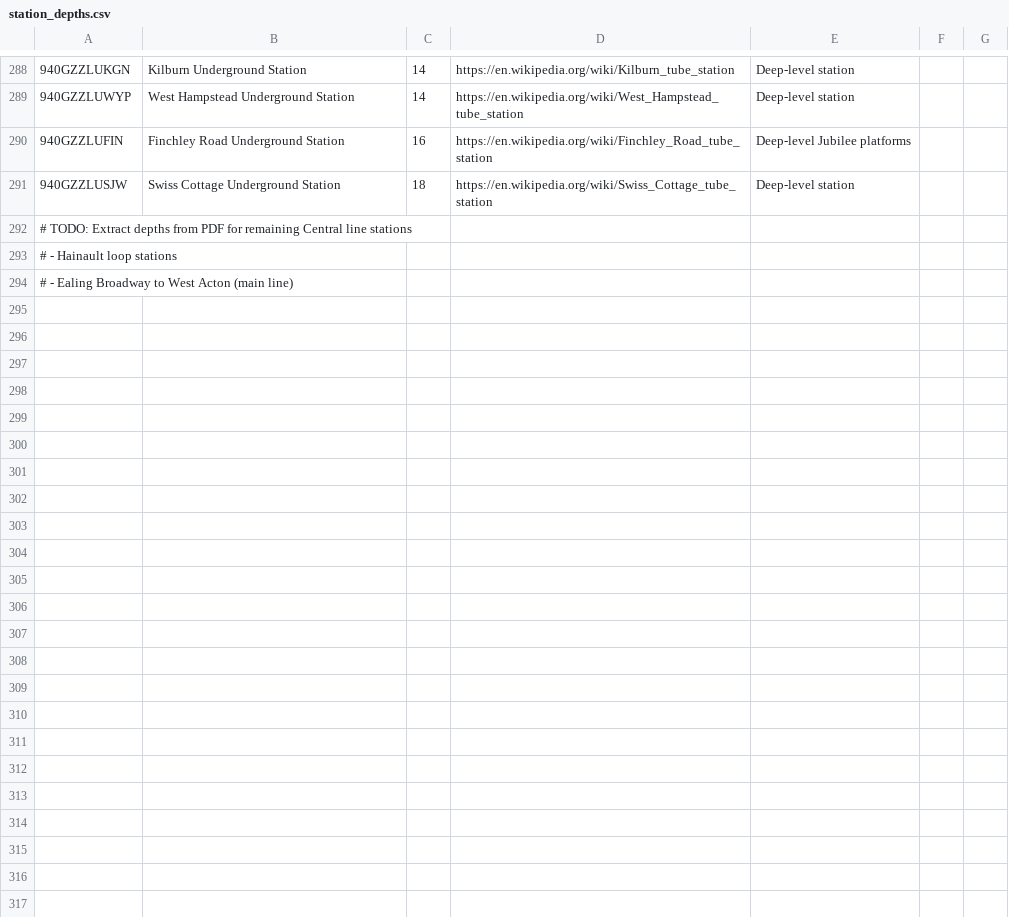
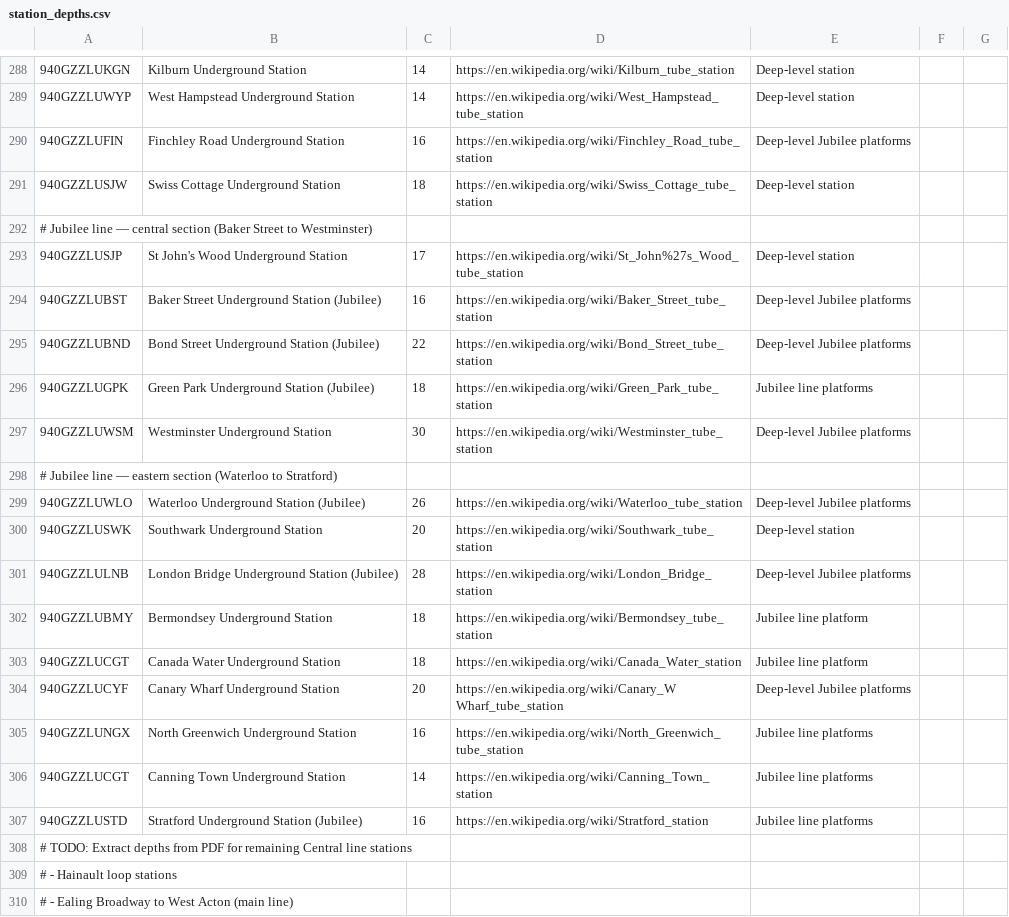
Before and after one commit to ChurchOfKineticRitual/underground, a CSV file: data/station_depths.csv, drawn as a sheet; only a part is shown, gaps mark what is left out; the diff names each change by its address in the sheet, - before the commit and + after, or states it on an @@ line.

Commit message:
Add depth anchors: Jubilee line complete - central and eastern sections (14 stations, Stanmore to Stratford)

```diff
--- a/data/station_depths.csv
+++ b/data/station_depths.csv
+row 292: # Jubilee line — central section (Baker Street to Westminster)
+row 293: 940GZZLUSJP | St John's Wood Underground Station | 17 | https://en.wikipedia.org/wiki/St_John%27s_Wood_tube_station | Deep-level station
+row 294: 940GZZLUBST | Baker Street Underground Station (Jubilee) | 16 | https://en.wikipedia.org/wiki/Baker_Street_tube_station | Deep-level Jubilee platforms
+row 295: 940GZZLUBND | Bond Street Underground Station (Jubilee) | 22 | https://en.wikipedia.org/wiki/Bond_Street_tube_station | Deep-level Jubilee platforms
+row 296: 940GZZLUGPK | Green Park Underground Station (Jubilee) | 18 | https://en.wikipedia.org/wiki/Green_Park_tube_station | Jubilee line platforms
+row 297: 940GZZLUWSM | Westminster Underground Station | 30 | https://en.wikipedia.org/wiki/Westminster_tube_station | Deep-level Jubilee platforms
+row 298: # Jubilee line — eastern section (Waterloo to Stratford)
+row 299: 940GZZLUWLO | Waterloo Underground Station (Jubilee) | 26 | https://en.wikipedia.org/wiki/Waterloo_tube_station | Deep-level Jubilee platforms
+row 300: 940GZZLUSWK | Southwark Underground Station | 20 | https://en.wikipedia.org/wiki/Southwark_tube_station | Deep-level station
+row 301: 940GZZLULNB | London Bridge Underground Station (Jubilee) | 28 | https://en.wikipedia.org/wiki/London_Bridge_station | Deep-level Jubilee platforms
+row 302: 940GZZLUBMY | Bermondsey Underground Station | 18 | https://en.wikipedia.org/wiki/Bermondsey_tube_station | Jubilee line platform
+row 303: 940GZZLUCGT | Canada Water Underground Station | 18 | https://en.wikipedia.org/wiki/Canada_Water_station | Jubilee line platform
+row 304: 940GZZLUCYF | Canary Wharf Underground Station | 20 | https://en.wikipedia.org/wiki/Canary_W Wharf_tube_station | Deep-level Jubilee platforms
+row 305: 940GZZLUNGX | North Greenwich Underground Station | 16 | https://en.wikipedia.org/wiki/North_Greenwich_tube_station | Jubilee line platforms
+row 306: 940GZZLUCGT | Canning Town Underground Station | 14 | https://en.wikipedia.org/wiki/Canning_Town_station | Jubilee line platforms
+row 307: 940GZZLUSTD | Stratford Underground Station (Jubilee) | 16 | https://en.wikipedia.org/wiki/Stratford_station | Jubilee line platforms
```
